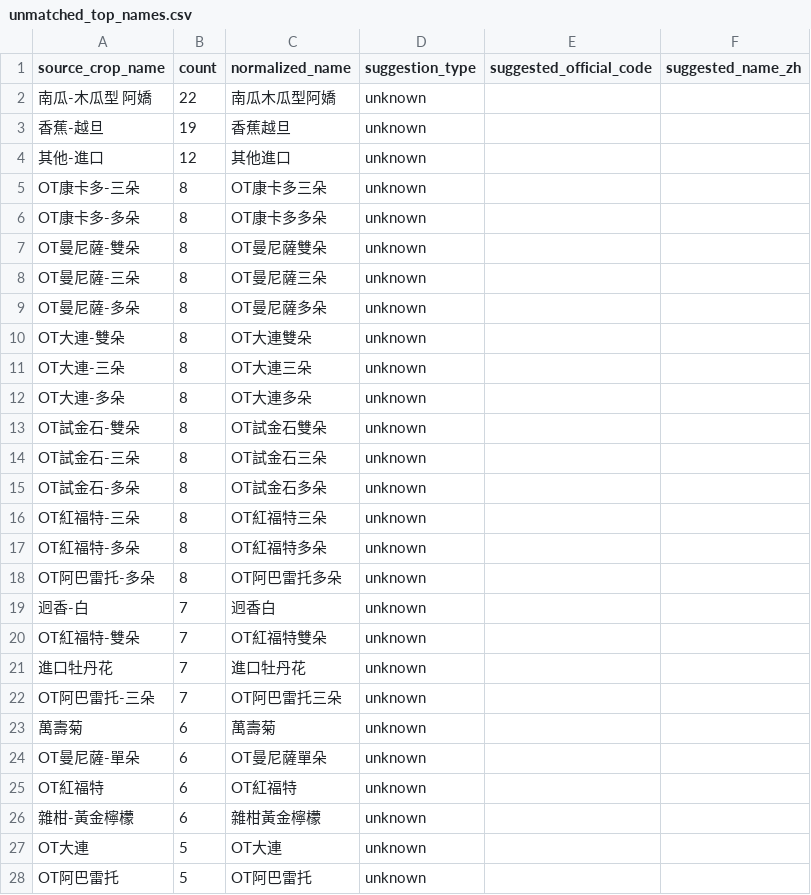
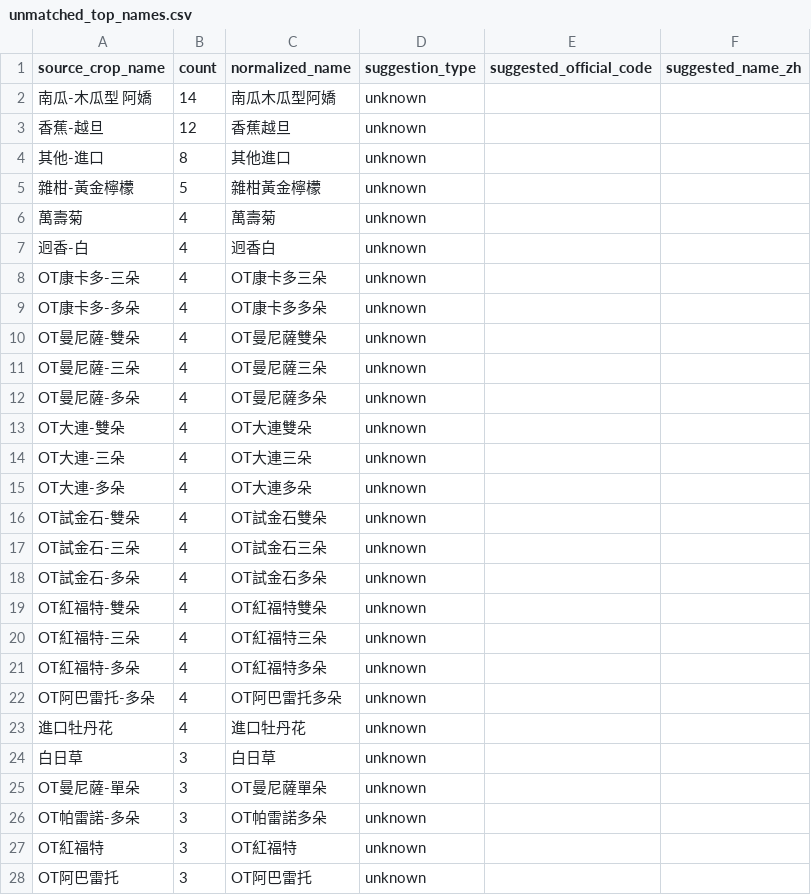
Before and after one commit to junborisproject0207-collab/vege-price-backend, a CSV file: output/unmatched_top_names.csv, drawn as a sheet; only a part is shown; the diff covers the shown part only.

```diff
--- a/output/unmatched_top_names.csv
+++ b/output/unmatched_top_names.csv
@@ -1,28 +1,28 @@
 source_crop_name,count,normalized_name,suggestion_type,suggested_official_code,suggested_name_zh
-南瓜-木瓜型 阿嬌,22,南瓜木瓜型阿嬌,unknown,,
-香蕉-越旦,19,香蕉越旦,unknown,,
-其他-進口,12,其他進口,unknown,,
-OT康卡多-三朵,8,OT康卡多三朵,unknown,,
-OT康卡多-多朵,8,OT康卡多多朵,unknown,,
-OT曼尼薩-雙朵,8,OT曼尼薩雙朵,unknown,,
-OT曼尼薩-三朵,8,OT曼尼薩三朵,unknown,,
-OT曼尼薩-多朵,8,OT曼尼薩多朵,unknown,,
-OT大連-雙朵,8,OT大連雙朵,unknown,,
-OT大連-三朵,8,OT大連三朵,unknown,,
-OT大連-多朵,8,OT大連多朵,unknown,,
-OT試金石-雙朵,8,OT試金石雙朵,unknown,,
-OT試金石-三朵,8,OT試金石三朵,unknown,,
-OT試金石-多朵,8,OT試金石多朵,unknown,,
-OT紅福特-三朵,8,OT紅福特三朵,unknown,,
-OT紅福特-多朵,8,OT紅福特多朵,unknown,,
-OT阿巴雷托-多朵,8,OT阿巴雷托多朵,unknown,,
-迥香-白,7,迥香白,unknown,,
-OT紅福特-雙朵,7,OT紅福特雙朵,unknown,,
-進口牡丹花,7,進口牡丹花,unknown,,
-OT阿巴雷托-三朵,7,OT阿巴雷托三朵,unknown,,
-萬壽菊,6,萬壽菊,unknown,,
-OT曼尼薩-單朵,6,OT曼尼薩單朵,unknown,,
-OT紅福特,6,OT紅福特,unknown,,
-雜柑-黃金檸檬,6,雜柑黃金檸檬,unknown,,
-OT大連,5,OT大連,unknown,,
-OT阿巴雷托,5,OT阿巴雷托,unknown,,
+南瓜-木瓜型 阿嬌,14,南瓜木瓜型阿嬌,unknown,,
+香蕉-越旦,12,香蕉越旦,unknown,,
+其他-進口,8,其他進口,unknown,,
+雜柑-黃金檸檬,5,雜柑黃金檸檬,unknown,,
+萬壽菊,4,萬壽菊,unknown,,
+迥香-白,4,迥香白,unknown,,
+OT康卡多-三朵,4,OT康卡多三朵,unknown,,
+OT康卡多-多朵,4,OT康卡多多朵,unknown,,
+OT曼尼薩-雙朵,4,OT曼尼薩雙朵,unknown,,
+OT曼尼薩-三朵,4,OT曼尼薩三朵,unknown,,
+OT曼尼薩-多朵,4,OT曼尼薩多朵,unknown,,
+OT大連-雙朵,4,OT大連雙朵,unknown,,
+OT大連-三朵,4,OT大連三朵,unknown,,
+OT大連-多朵,4,OT大連多朵,unknown,,
+OT試金石-雙朵,4,OT試金石雙朵,unknown,,
+OT試金石-三朵,4,OT試金石三朵,unknown,,
+OT試金石-多朵,4,OT試金石多朵,unknown,,
+OT紅福特-雙朵,4,OT紅福特雙朵,unknown,,
+OT紅福特-三朵,4,OT紅福特三朵,unknown,,
+OT紅福特-多朵,4,OT紅福特多朵,unknown,,
+OT阿巴雷托-多朵,4,OT阿巴雷托多朵,unknown,,
+進口牡丹花,4,進口牡丹花,unknown,,
+白日草,3,白日草,unknown,,
+OT曼尼薩-單朵,3,OT曼尼薩單朵,unknown,,
+OT帕雷諾-多朵,3,OT帕雷諾多朵,unknown,,
+OT紅福特,3,OT紅福特,unknown,,
+OT阿巴雷托,3,OT阿巴雷托,unknown,,
```
Also changed, not shown: 11 added rows, 14 removed rows and 8 edited cells elsewhere in this file, output/unmatched_top_codes.csv, 10 other files.
